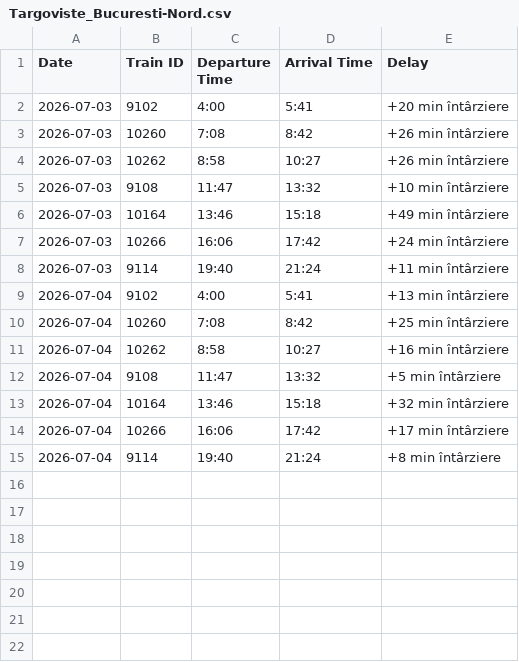
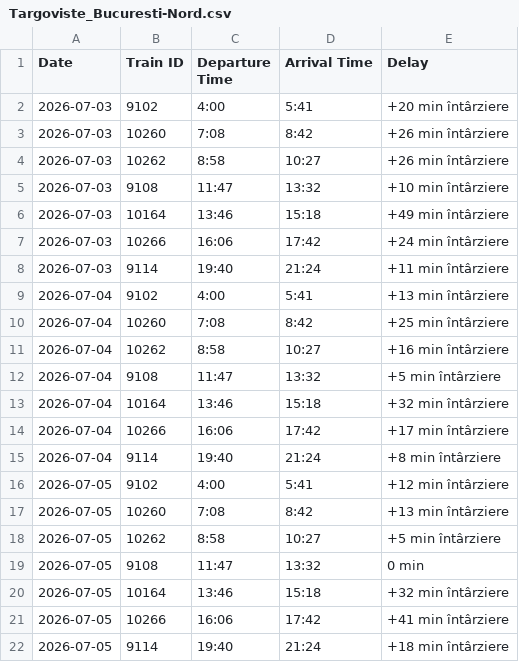
Before and after one commit to R4resDev/Train-Delay-Scraper, a CSV file: data/Targoviste_Bucuresti-Nord.csv, drawn as a sheet; the diff names each change by its address in the sheet, - before the commit and + after, or states it on an @@ line.

```diff
--- a/data/Targoviste_Bucuresti-Nord.csv
+++ b/data/Targoviste_Bucuresti-Nord.csv
+row 16: 2026-07-05 | 9102 | 4:00 | 5:41 | +12 min întârziere
+row 17: 2026-07-05 | 10260 | 7:08 | 8:42 | +13 min întârziere
+row 18: 2026-07-05 | 10262 | 8:58 | 10:27 | +5 min întârziere
+row 19: 2026-07-05 | 9108 | 11:47 | 13:32 | 0 min
+row 20: 2026-07-05 | 10164 | 13:46 | 15:18 | +32 min întârziere
+row 21: 2026-07-05 | 10266 | 16:06 | 17:42 | +41 min întârziere
+row 22: 2026-07-05 | 9114 | 19:40 | 21:24 | +18 min întârziere
```
Also changed, not shown: data/Bucuresti-Nord_Targoviste.csv, 2 other files.
